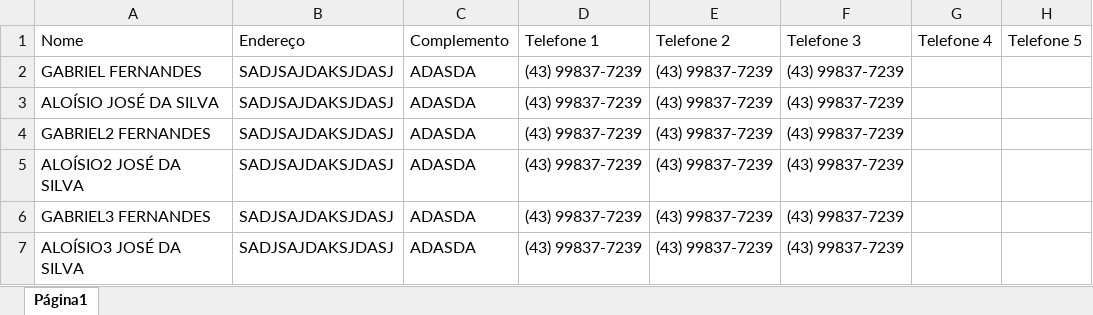
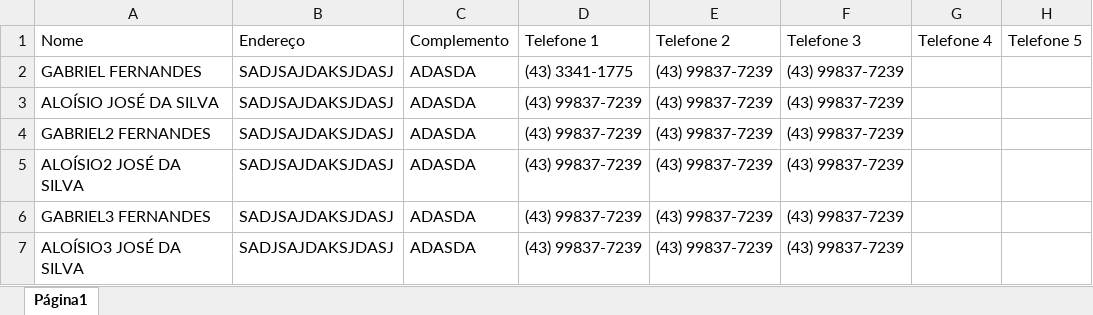
Before and after one commit to Gabrielk127/whatsapp-automation, an Excel workbook: contatos.xlsx, sheet Página1, drawn as a sheet; values as stored, in another font and other column widths than the file's, no borders; the diff names each change by its address in the sheet, - before the commit and + after, or states it on an @@ line.

```diff
--- a/contatos.xlsx (sheet Página1)
+++ b/contatos.xlsx (sheet Página1)
-D2: (43) 99837-7239
+D2: (43) 3341-1775
```
Also changed, not shown: 3 other files.
